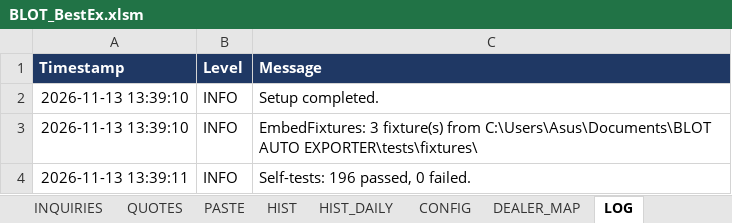
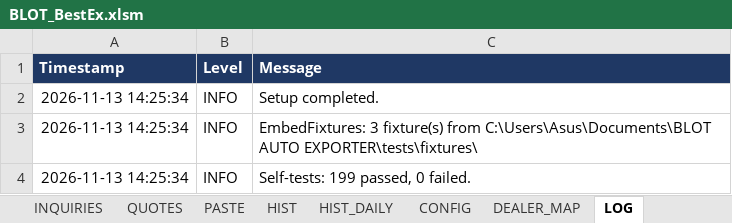
Before and after one commit to mecoserra2008/BLOT-2-AUTOMATOR, an Excel workbook: dist/BLOT_BestEx.xlsm, sheet LOG, drawn as a sheet; values as stored, in another font and other column widths than the file's, no borders; the diff names each change by its address in the sheet, - before the commit and + after, or states it on an @@ line.

```diff
--- a/dist/BLOT_BestEx.xlsm (sheet LOG)
+++ b/dist/BLOT_BestEx.xlsm (sheet LOG)
-A2:A3 (Timestamp): 2026-11-13 13:39:10
+A2:A3 (Timestamp): 2026-11-13 14:25:34
-A4 (Timestamp): 2026-11-13 13:39:11
+A4 (Timestamp): 2026-11-13 14:25:34
-C4 (Message): Self-tests: 196 passed, 0 failed.
+C4 (Message): Self-tests: 199 passed, 0 failed.
```
Also changed, not shown: sheet CONFIG, charts or pictures, 5 other files.
